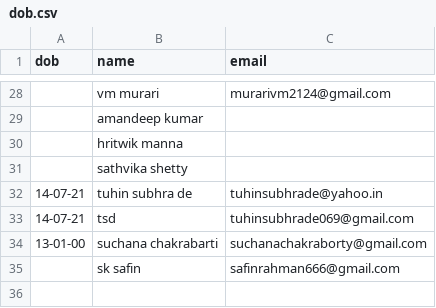
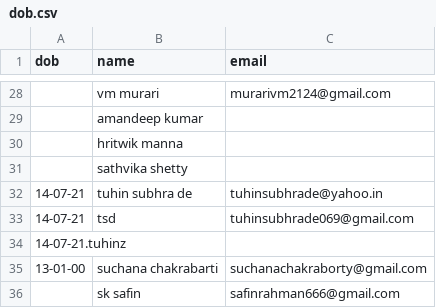
Before and after one commit to Gituhin/Friends-Data, a CSV file: dob.csv, drawn as a sheet; only a part is shown, gaps mark what is left out.

Commit message:
Update dob.csv

```diff
--- a/dob.csv
+++ b/dob.csv
@@ -33,2 +33,3 @@ dob,name,email
 14-07-21,tsd,tuhinsubhrade069@gmail.com
+14-07-21.tuhinz,
 13-01-00,suchana chakrabarti,suchanachakraborty@gmail.com
```
